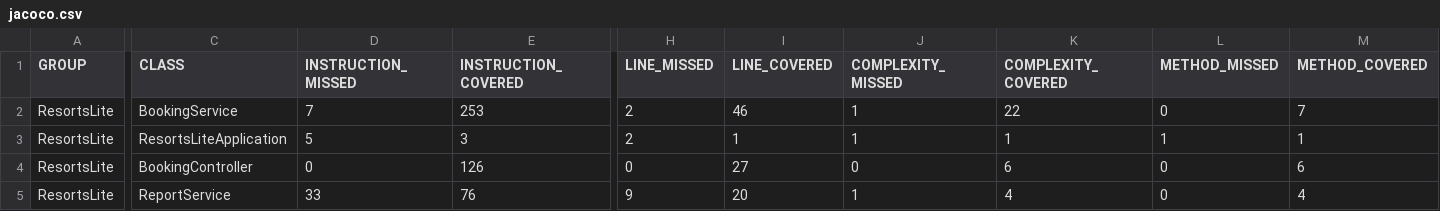
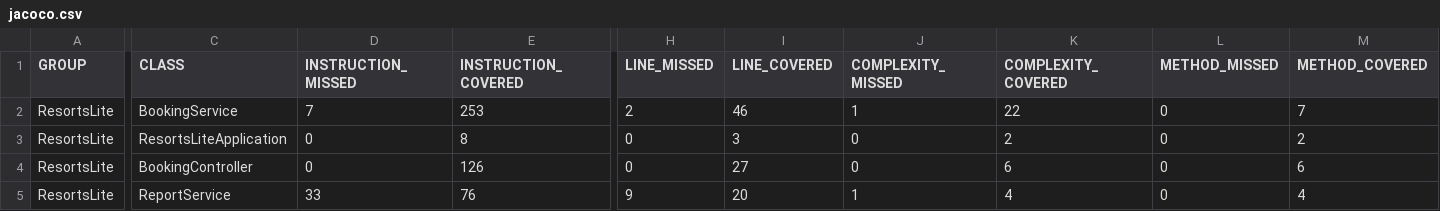
Before and after one commit to lingamurthyg/ResortsLite, a CSV file: target/site/jacoco/jacoco.csv, drawn as a sheet; only a part is shown, gaps mark what is left out; the diff names each change by its address in the sheet, - before the commit and + after, or states it on an @@ line.

```diff
--- a/target/site/jacoco/jacoco.csv
+++ b/target/site/jacoco/jacoco.csv
-D3 (INSTRUCTION_MISSED): 5
+D3 (INSTRUCTION_MISSED): 0
-E3 (INSTRUCTION_COVERED): 3
+E3 (INSTRUCTION_COVERED): 8
-H3 (LINE_MISSED): 2
+H3 (LINE_MISSED): 0
-I3 (LINE_COVERED): 1
+I3 (LINE_COVERED): 3
-J3 (COMPLEXITY_MISSED): 1
+J3 (COMPLEXITY_MISSED): 0
-K3 (COMPLEXITY_COVERED): 1
+K3 (COMPLEXITY_COVERED): 2
-L3 (METHOD_MISSED): 1
+L3 (METHOD_MISSED): 0
-M3 (METHOD_COVERED): 1
+M3 (METHOD_COVERED): 2
```
Also changed, not shown: 27 other files.
